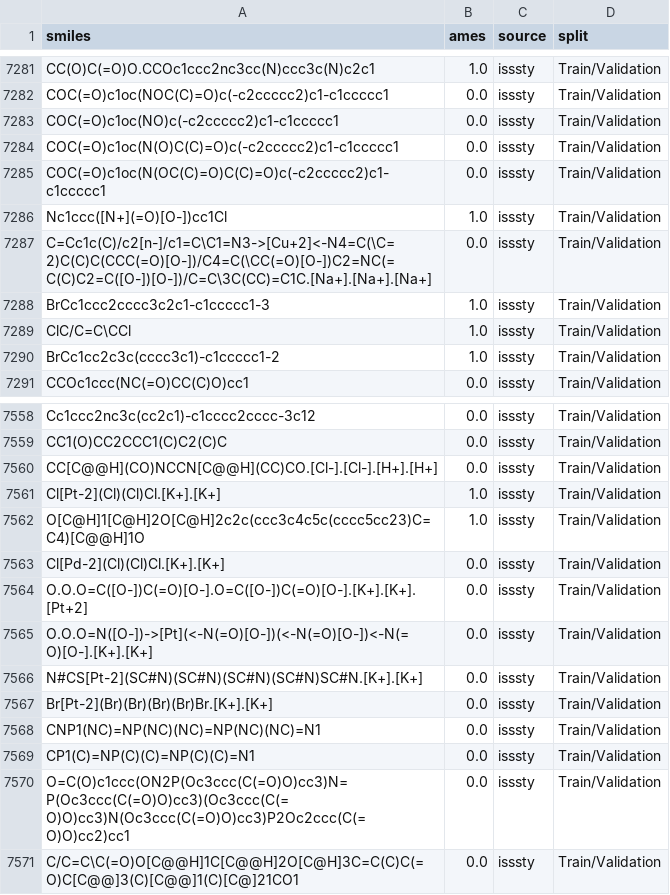
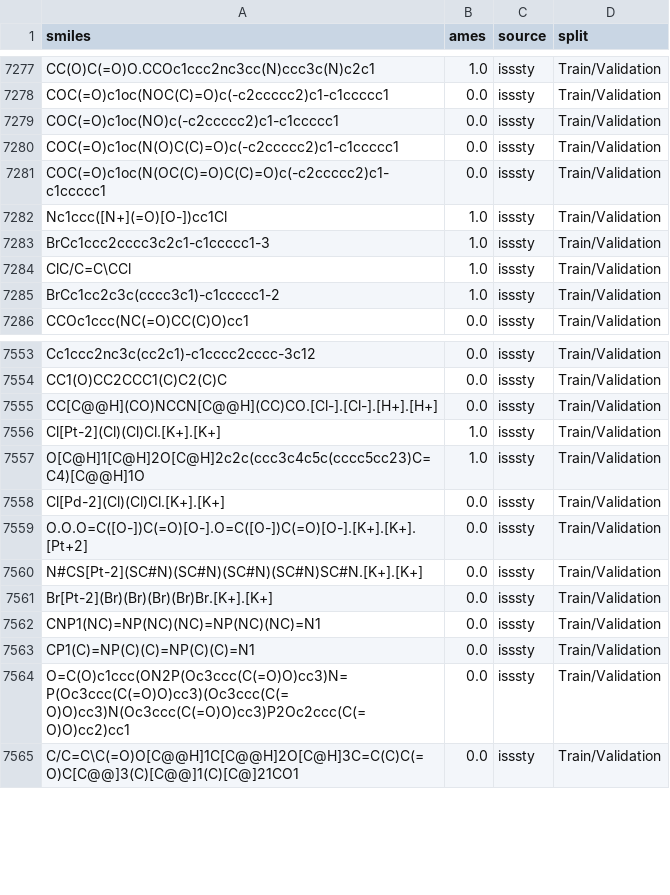
Before and after one commit to luke-a-thompson/AmesFormer, a CSV file: data_cleaning/Combined_2s_as_0s_publication.csv, drawn as a sheet; only a part is shown, gaps mark what is left out; the diff covers the shown part only; the diff names each change by its address in the sheet, - before the commit and + after, or states it on an @@ line.

```diff
--- a/data_cleaning/Combined_2s_as_0s_publication.csv
+++ b/data_cleaning/Combined_2s_as_0s_publication.csv
-row 7287: C=Cc1c(C)/c2[n-]/c1=C\C1=N3->[Cu+2]<-N4=C(\C=2)C(C)C(CCC(=O)[O-])/C4=C(\CC(=O)[O-])C2=NC(=C(C)C2=C([O-])[O-])/C=C\3C(CC)=C1C.[Na+].[Na+].[Na+] | 0.0 | isssty | Train/Validation
-row 7565: O.O.O=N([O-])->[Pt](<-N(=O)[O-])(<-N(=O)[O-])<-N(=O)[O-].[K+].[K+] | 0.0 | isssty | Train/Validation
```
Also changed, not shown: 6 removed rows elsewhere in this file.
